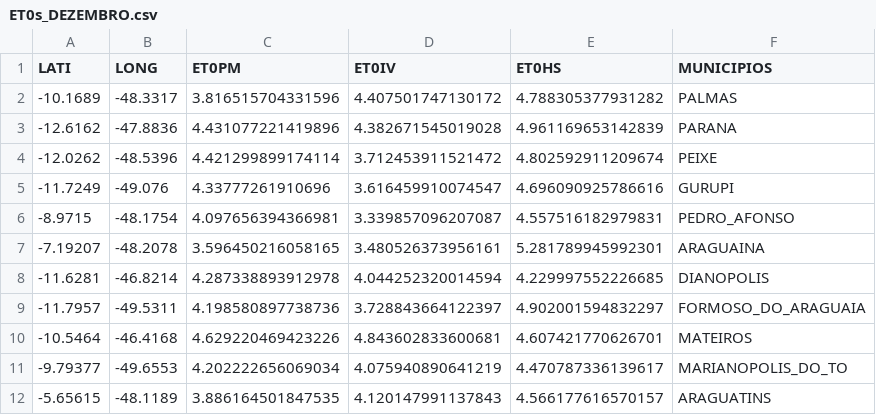
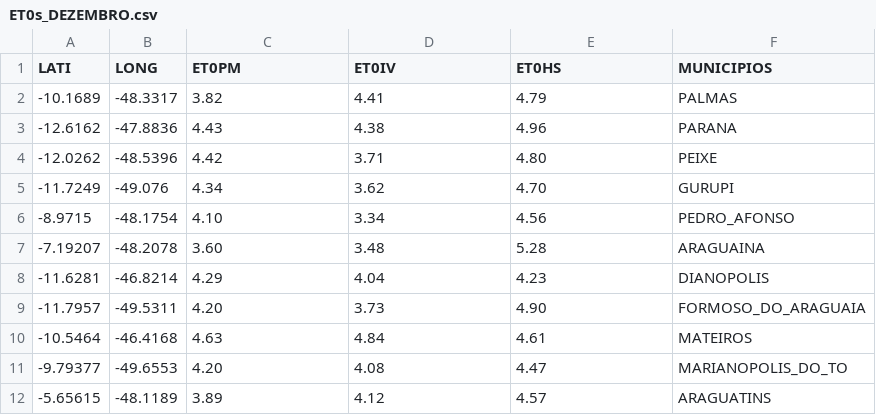
Before and after one commit to Julio-Cezar-Candido/Base-Atlas-Digital-ET0, a CSV file: Projeto PIBITI/Arquivos csv - ET0PM ET0HS ET0IV - Estações/ET0s_DEZEMBRO.csv, drawn as a sheet.

Commit message:
Salvando arquivos das analises em cvs com duas casaa

```diff
--- a/Projeto PIBITI/Arquivos csv - ET0PM ET0HS ET0IV - Estações/ET0s_DEZEMBRO.csv
+++ b/Projeto PIBITI/Arquivos csv - ET0PM ET0HS ET0IV - Estações/ET0s_DEZEMBRO.csv
@@ -1,12 +1,12 @@
 LATI,LONG,ET0PM,ET0IV,ET0HS,MUNICIPIOS
--10.1689,-48.3317,3.816515704331596,4.407501747130172,4.788305377931282,PALMAS
--12.6162,-47.8836,4.431077221419896,4.382671545019028,4.961169653142839,PARANA
--12.0262,-48.5396,4.421299899174114,3.712453911521472,4.802592911209674,PEIXE
--11.7249,-49.076,4.33777261910696,3.616459910074547,4.696090925786616,GURUPI
--8.9715,-48.1754,4.097656394366981,3.339857096207087,4.557516182979831,PEDRO_AFONSO
--7.19207,-48.2078,3.596450216058165,3.480526373956161,5.281789945992301,ARAGUAINA
--11.6281,-46.8214,4.287338893912978,4.044252320014594,4.229997552226685,DIANOPOLIS
--11.7957,-49.5311,4.198580897738736,3.728843664122397,4.902001594832297,FORMOSO_DO_ARAGUAIA
--10.5464,-46.4168,4.629220469423226,4.843602833600681,4.607421770626701,MATEIROS
--9.79377,-49.6553,4.202222656069034,4.075940890641219,4.470787336139617,MARIANOPOLIS_DO_TO
--5.65615,-48.1189,3.886164501847535,4.120147991137843,4.566177616570157,ARAGUATINS
+-10.1689,-48.3317,3.82,4.41,4.79,PALMAS
+-12.6162,-47.8836,4.43,4.38,4.96,PARANA
+-12.0262,-48.5396,4.42,3.71,4.80,PEIXE
+-11.7249,-49.076,4.34,3.62,4.70,GURUPI
+-8.9715,-48.1754,4.10,3.34,4.56,PEDRO_AFONSO
+-7.19207,-48.2078,3.60,3.48,5.28,ARAGUAINA
+-11.6281,-46.8214,4.29,4.04,4.23,DIANOPOLIS
+-11.7957,-49.5311,4.20,3.73,4.90,FORMOSO_DO_ARAGUAIA
+-10.5464,-46.4168,4.63,4.84,4.61,MATEIROS
+-9.79377,-49.6553,4.20,4.08,4.47,MARIANOPOLIS_DO_TO
+-5.65615,-48.1189,3.89,4.12,4.57,ARAGUATINS
```
Also changed, not shown: Projeto PIBITI/Arquivos csv - ET0PM ET0HS ET0IV - Estações/ET0s_AGOSTO.csv, Projeto PIBITI/Arquivos csv - ET0PM ET0HS ET0IV - Estações/ET0s_FEVEREIRO.csv, 10 other files.
